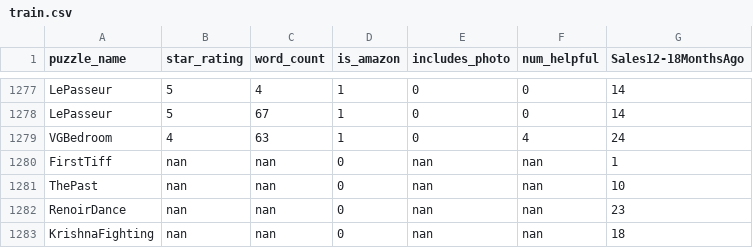
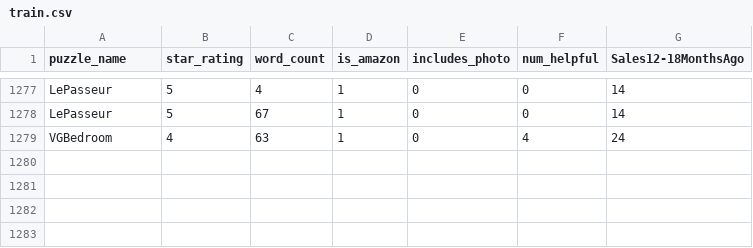
Before and after one commit to wbakst/puzzles_data, a CSV file: train.csv, drawn as a sheet; only a part is shown, gaps mark what is left out.

```diff
--- a/train.csv
+++ b/train.csv
@@ -1279,5 +1279 @@ LePasseur,5,67,1,0,0,14
 VGBedroom,4,63,1,0,4,24
-FirstTiff,nan,nan,0,nan,nan,1
-ThePast,nan,nan,0,nan,nan,10
-RenoirDance,nan,nan,0,nan,nan,23
-KrishnaFighting,nan,nan,0,nan,nan,18
```
Also changed, not shown: test.csv.
